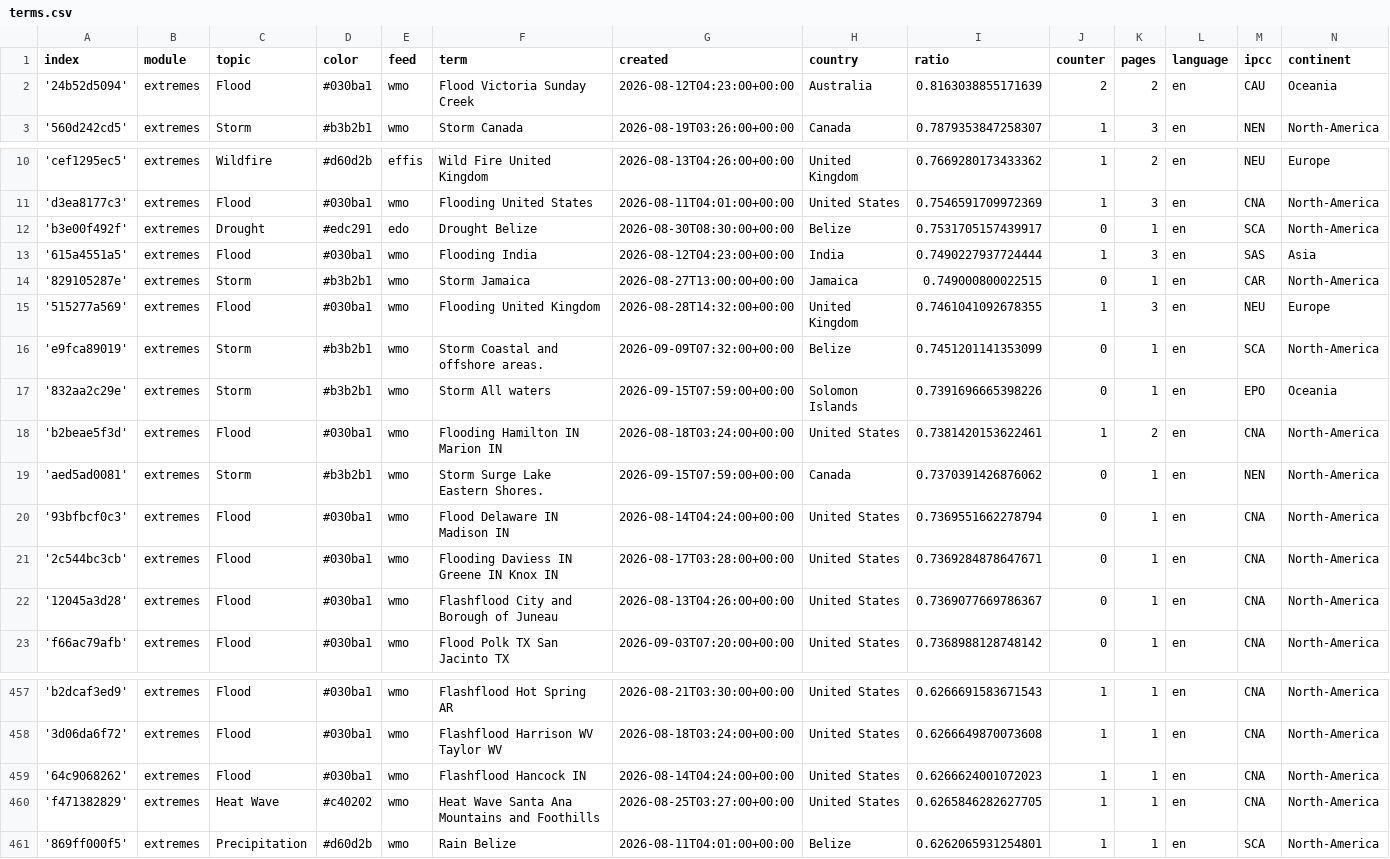
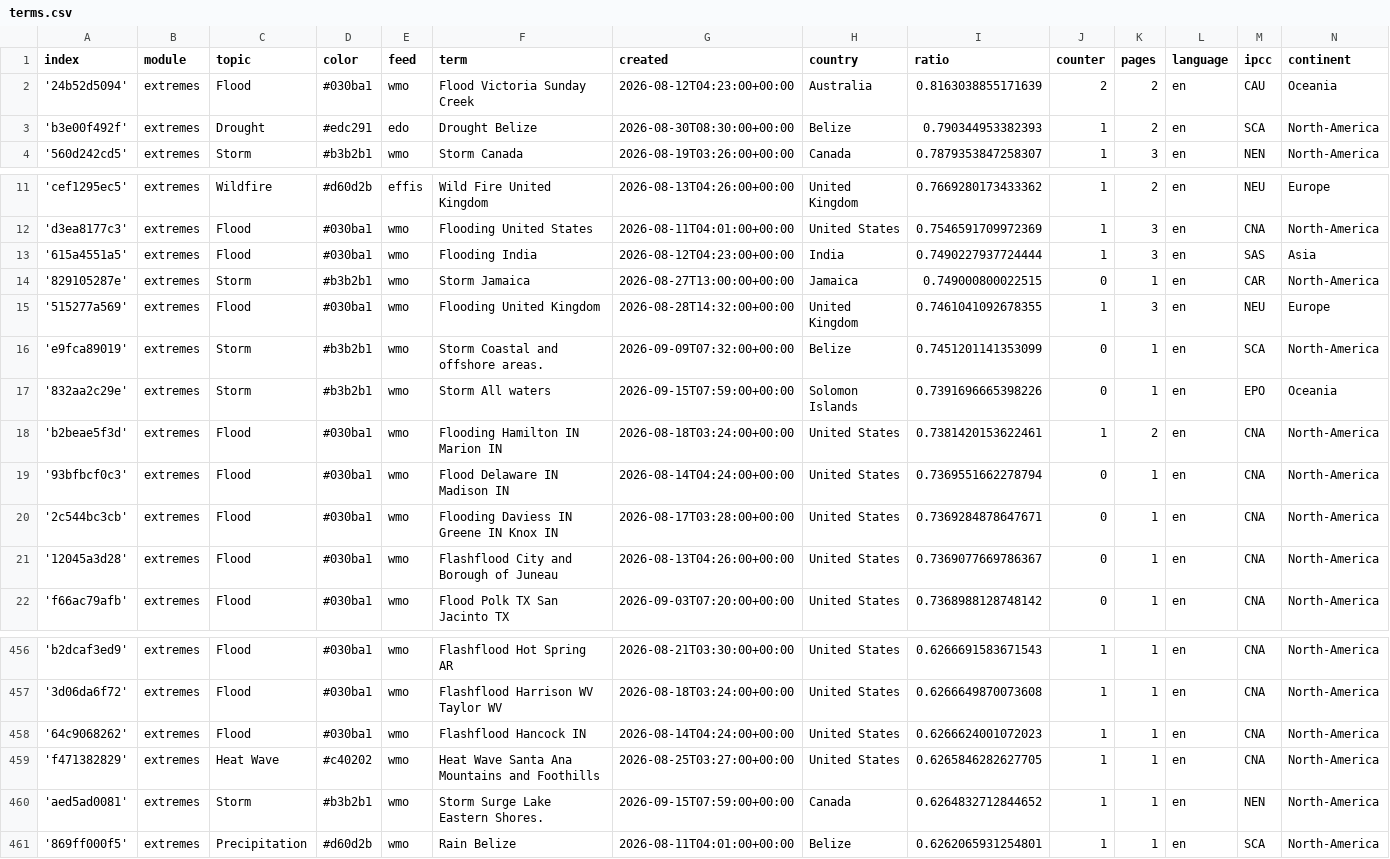
Before and after one commit to picawe-news/englishExtremes, a CSV file: terms.csv, drawn as a sheet; only a part is shown, gaps mark what is left out.

Commit message:
Commit from GitHub Actions (harvest:0.0)

```diff
--- a/terms.csv
+++ b/terms.csv
@@ -2,2 +2,3 @@ index,module,topic,color,feed,term,created,country,ratio,counter,pages,language,
 '24b52d5094',extremes,Flood,#030ba1,wmo,Flood Victoria Sunday Creek,2026-08-12T04:23:00+00:00,Australia,0.8163038855171639,2,2,en,CAU,Oceania
+'b3e00f492f',extremes,Drought,#edc291,edo,Drought Belize,2026-08-30T08:30:00+00:00,Belize,0.790344953382393,1,2,en,SCA,North-America
 '560d242cd5',extremes,Storm,#b3b2b1,wmo,Storm Canada,2026-08-19T03:26:00+00:00,Canada,0.7879353847258307,1,3,en,NEN,North-America
@@ -11,3 +12,2 @@ index,module,topic,color,feed,term,created,country,ratio,counter,pages,language,
 'd3ea8177c3',extremes,Flood,#030ba1,wmo,Flooding United States,2026-08-11T04:01:00+00:00,United States,0.7546591709972369,1,3,en,CNA,North-America
-'b3e00f492f',extremes,Drought,#edc291,edo,Drought Belize,2026-08-30T08:30:00+00:00,Belize,0.7531705157439917,0,1,en,SCA,North-America
 '615a4551a5',extremes,Flood,#030ba1,wmo,Flooding India,2026-08-12T04:23:00+00:00,India,0.7490227937724444,1,3,en,SAS,Asia
@@ -18,3 +18,2 @@ index,module,topic,color,feed,term,created,country,ratio,counter,pages,language,
 'b2beae5f3d',extremes,Flood,#030ba1,wmo,Flooding Hamilton IN Marion IN,2026-08-18T03:24:00+00:00,United States,0.7381420153622461,1,2,en,CNA,North-America
-'aed5ad0081',extremes,Storm,#b3b2b1,wmo,Storm Surge Lake Eastern Shores.,2026-09-15T07:59:00+00:00,Canada,0.7370391426876062,0,1,en,NEN,North-America
 '93bfbcf0c3',extremes,Flood,#030ba1,wmo,Flood Delaware IN Madison IN,2026-08-14T04:24:00+00:00,United States,0.7369551662278794,0,1,en,CNA,North-America
@@ -460,2 +459,3 @@ index,module,topic,color,feed,term,created,country,ratio,counter,pages,language,
 'f471382829',extremes,Heat Wave,#c40202,wmo,Heat Wave Santa Ana Mountains and Foothills,2026-08-25T03:27:00+00:00,United States,0.6265846282627705,1,1,en,CNA,North-America
+'aed5ad0081',extremes,Storm,#b3b2b1,wmo,Storm Surge Lake Eastern Shores.,2026-09-15T07:59:00+00:00,Canada,0.6264832712844652,1,1,en,NEN,North-America
 '869ff000f5',extremes,Precipitation,#d60d2b,wmo,Rain Belize,2026-08-11T04:01:00+00:00,Belize,0.6262065931254801,1,1,en,SCA,North-America
```
